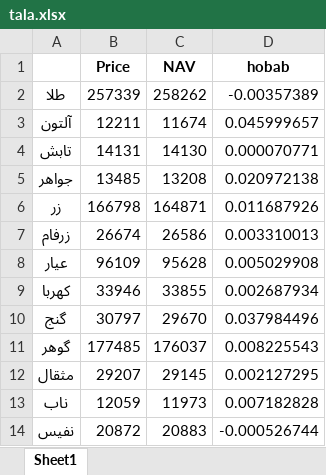
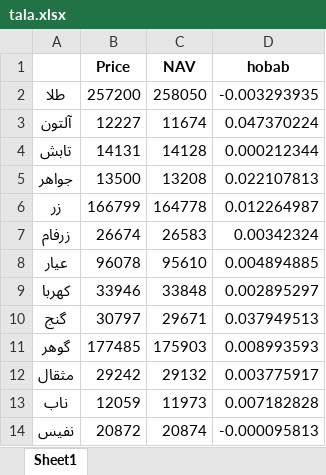
Before and after one commit to taholly/hobab, an Excel workbook: tala.xlsx, sheet Sheet1, drawn as a sheet; values as stored, in another font and other column widths than the file's, no borders; the diff names each change by its address in the sheet, - before the commit and + after, or states it on an @@ line.

Commit message:
Updating file automatically

```diff
--- a/tala.xlsx (sheet Sheet1)
+++ b/tala.xlsx (sheet Sheet1)
-B2 (Price): 257339
+B2 (Price): 257200
-C2 (NAV): 258262
+C2 (NAV): 258050
-D2 (hobab): -0.00357389
+D2 (hobab): -0.003293935
-B3 (Price): 12211
+B3 (Price): 12227
-D3 (hobab): 0.045999657
+D3 (hobab): 0.047370224
-C4 (NAV): 14130
+C4 (NAV): 14128
-D4 (hobab): 0.000070771
+D4 (hobab): 0.000212344
-B5 (Price): 13485
+B5 (Price): 13500
-D5 (hobab): 0.020972138
+D5 (hobab): 0.022107813
-B6 (Price): 166798
+B6 (Price): 166799
-C6 (NAV): 164871
+C6 (NAV): 164778
-D6 (hobab): 0.011687926
+D6 (hobab): 0.012264987
-C7 (NAV): 26586
+C7 (NAV): 26583
-D7 (hobab): 0.003310013
+D7 (hobab): 0.00342324
-B8 (Price): 96109
+B8 (Price): 96078
-C8 (NAV): 95628
+C8 (NAV): 95610
-D8 (hobab): 0.005029908
+D8 (hobab): 0.004894885
-C9 (NAV): 33855
+C9 (NAV): 33848
-D9 (hobab): 0.002687934
+D9 (hobab): 0.002895297
-C10 (NAV): 29670
+C10 (NAV): 29671
-D10 (hobab): 0.037984496
+D10 (hobab): 0.037949513
-C11 (NAV): 176037
+C11 (NAV): 175903
-D11 (hobab): 0.008225543
+D11 (hobab): 0.008993593
-B12 (Price): 29207
+B12 (Price): 29242
-C12 (NAV): 29145
+C12 (NAV): 29132
-D12 (hobab): 0.002127295
+D12 (hobab): 0.003775917
-C14 (NAV): 20883
+C14 (NAV): 20874
-D14 (hobab): -0.000526744
+D14 (hobab): -0.000095813
```
